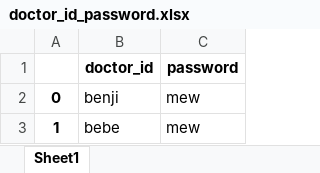
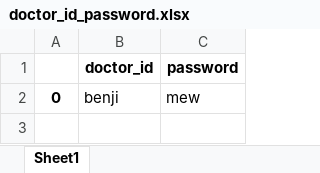
Before and after one commit to Saiyara-Islam-123/MAIS-hacks-2025, an Excel workbook: doctor_id_password.xlsx, sheet Sheet1, drawn as a sheet; values as stored, in another font and other column widths than the file's, no borders; the diff names each change by its address in the sheet, - before the commit and + after, or states it on an @@ line.

```diff
--- a/doctor_id_password.xlsx (sheet Sheet1)
+++ b/doctor_id_password.xlsx (sheet Sheet1)
-row 3: 1 | bebe | mew
```
Also changed, not shown: doctor_id_patient_info.xlsx, 8 other files.
